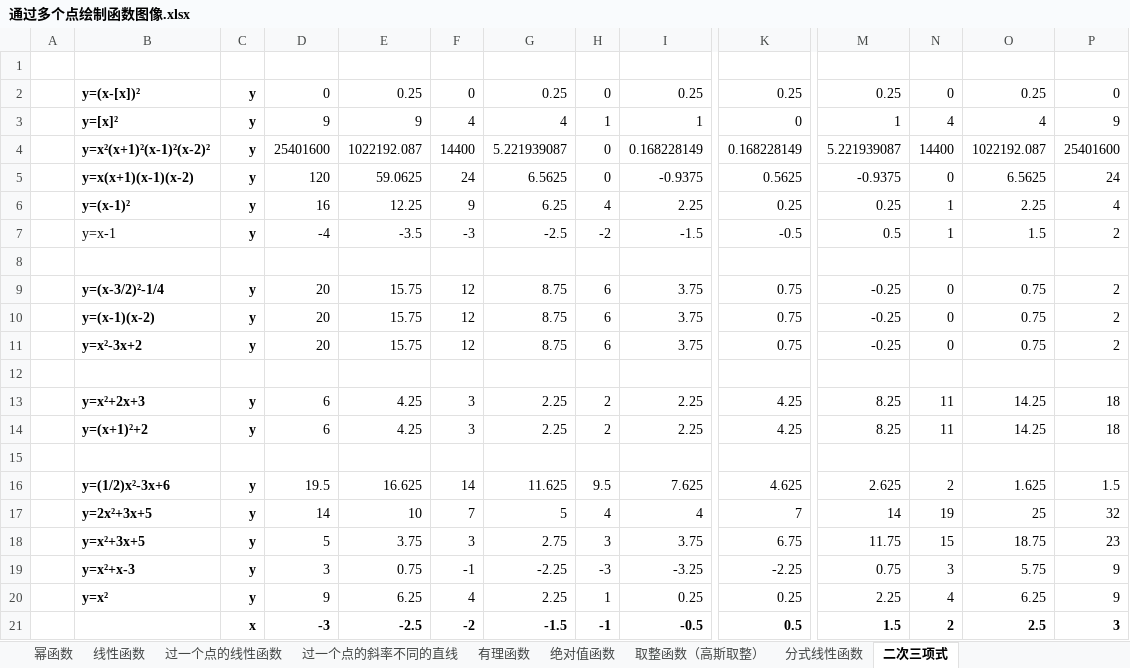
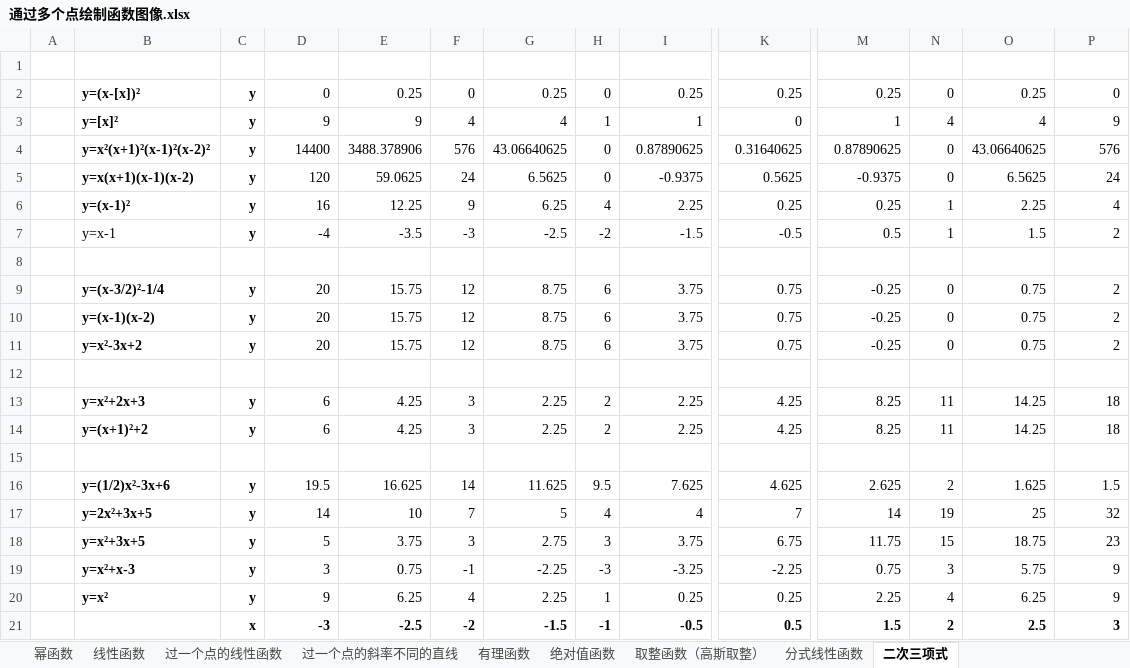
Before and after one commit to quanbinn/Learn-Mathematics-The-Physical-Experimental-Way, an Excel workbook: issues+history/通过多个点绘制函数图像.xlsx, sheet 二次三项式, drawn as a sheet; only a part is shown, gaps mark what is left out; values as stored, in another font and other column widths than the file's, no borders; the diff names each change by its address in the sheet, - before the commit and + after, or states it on an @@ line.

Commit message:
Update 通过多个点绘制函数图像.xlsx

```diff
--- a/issues+history/通过多个点绘制函数图像.xlsx (sheet 二次三项式)
+++ b/issues+history/通过多个点绘制函数图像.xlsx (sheet 二次三项式)
-D4: 25401600
+D4: 14400
-E4: 1022192.087
+E4: 3488.378906
-F4: 14400
+F4: 576
-G4: 5.221939087
+G4: 43.06640625
-I4: 0.168228149
+I4: 0.87890625
-K4: 0.168228149
+K4: 0.31640625
-M4: 5.221939087
+M4: 0.87890625
-N4: 14400
+N4: 0
-O4: 1022192.087
+O4: 43.06640625
-P4: 25401600
+P4: 576
```
Also changed, not shown: formulas that keep their value.
